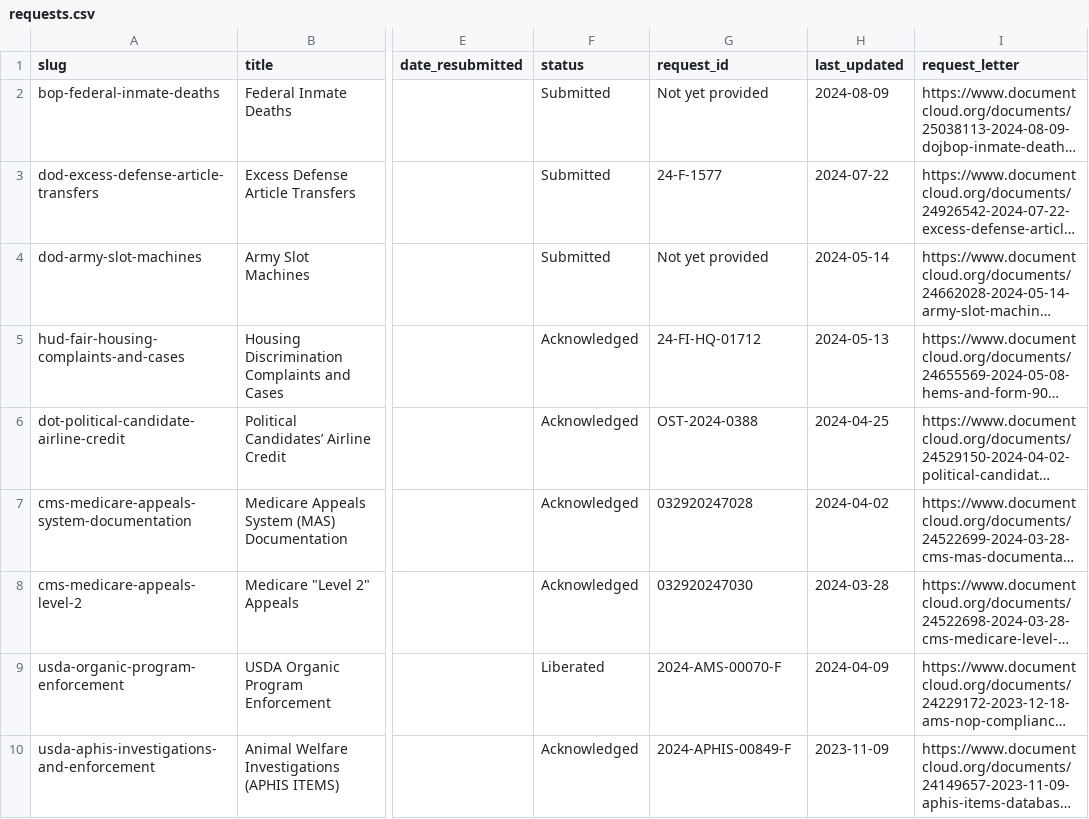
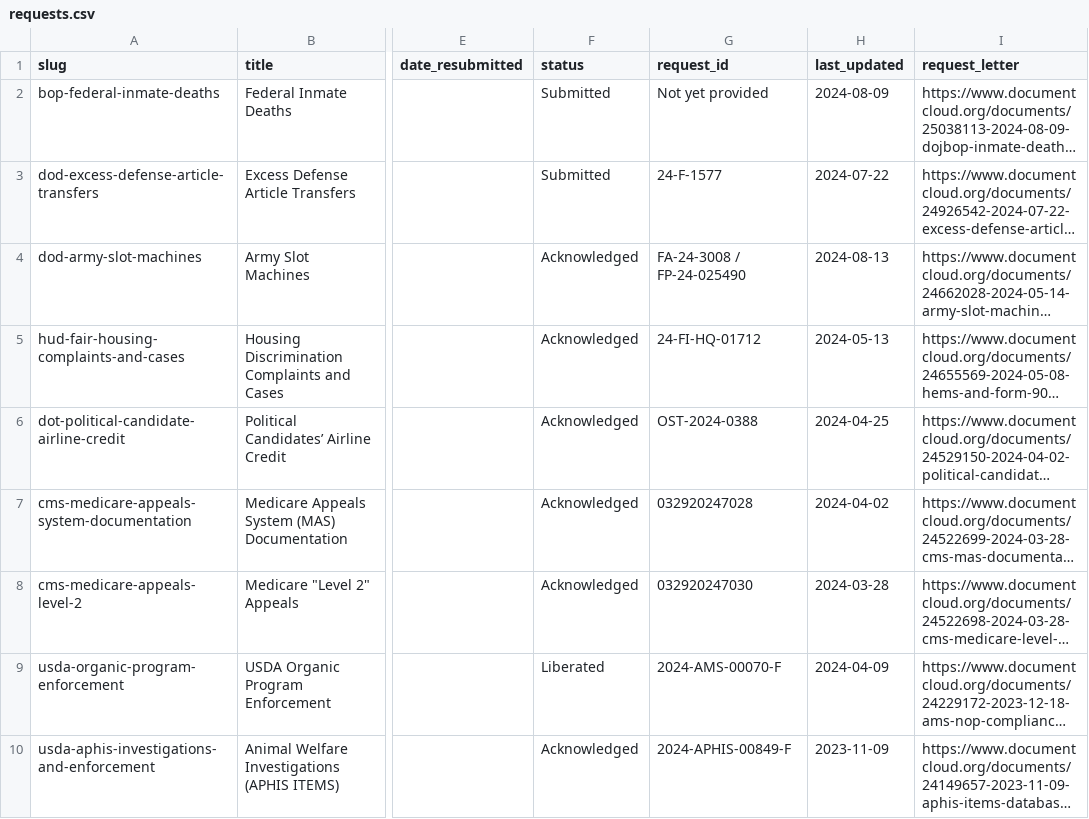
Before and after one commit to data-liberation-project/dlp-metadata, a CSV file: data/requests.csv, drawn as a sheet; only a part is shown, gaps mark what is left out; long unchanged cells end in …; the diff names each change by its address in the sheet, - before the commit and + after, or states it on an @@ line.

```diff
--- a/data/requests.csv
+++ b/data/requests.csv
-F4 (status): Submitted
+F4 (status): Acknowledged
-G4 (request_id): Not yet provided
+G4 (request_id): FA-24-3008 / FP-24-025490
-H4 (last_updated): 2024-05-14
+H4 (last_updated): 2024-08-13
```
Also changed, not shown: data/updates.csv.
